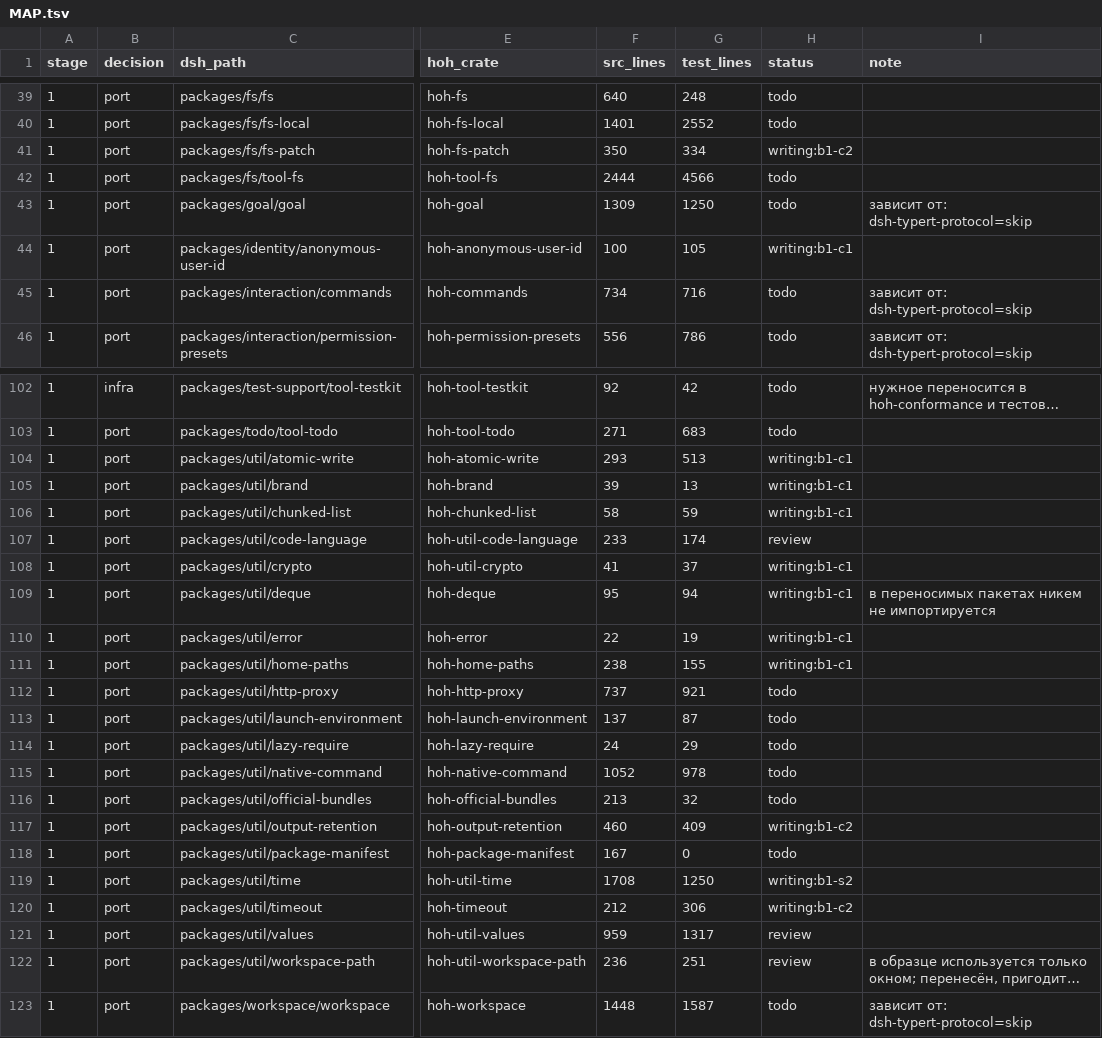
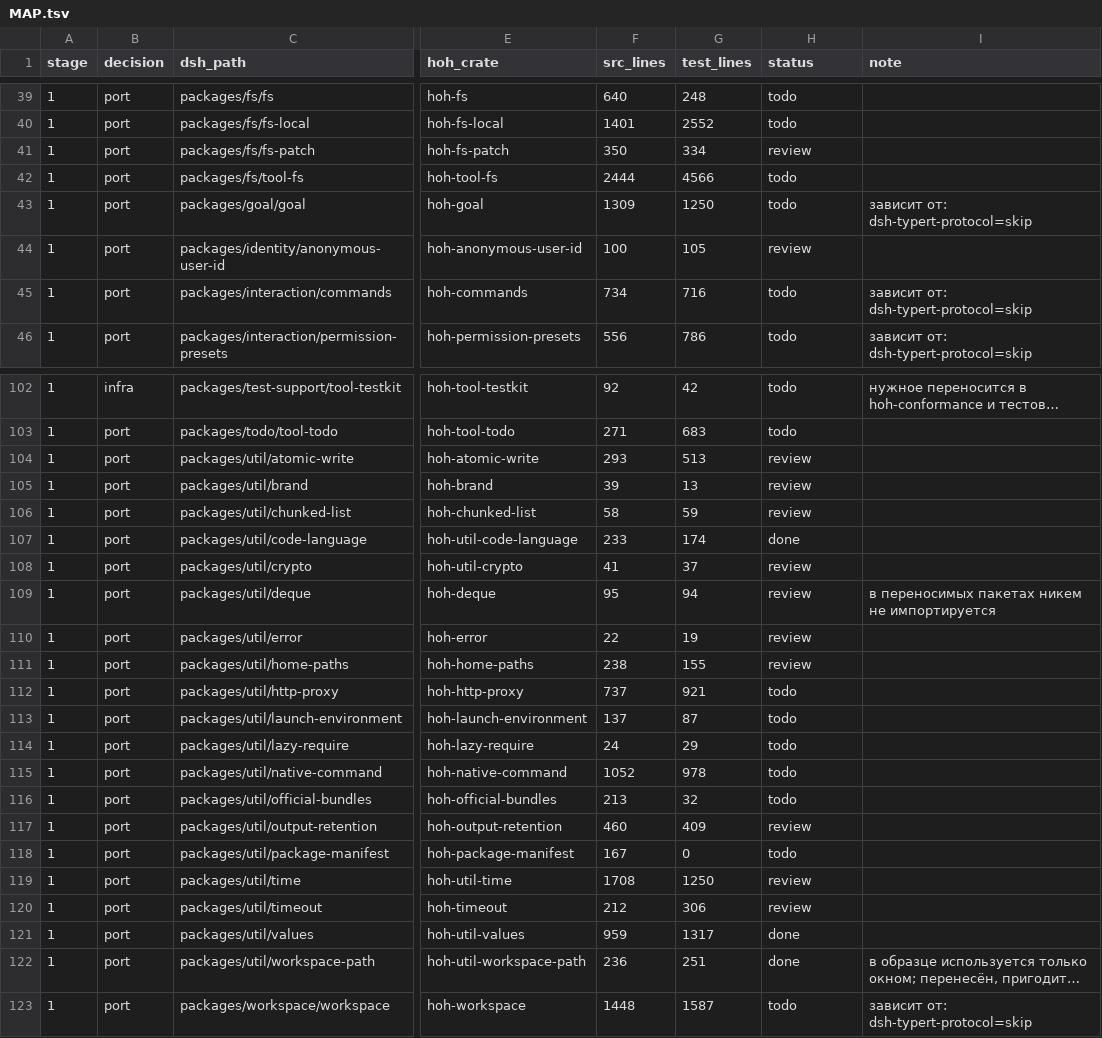
Before and after one commit to alexandrie-dev/harness-over-harness, a TSV file: docs/porting/MAP.tsv, drawn as a sheet; only a part is shown, gaps mark what is left out; long unchanged cells end in …; the diff covers the shown part only; the diff names each change by its address in the sheet, - before the commit and + after, or states it on an @@ line.

```diff
--- a/docs/porting/MAP.tsv
+++ b/docs/porting/MAP.tsv
-H41 (status): writing:b1-c2
+H41 (status): review
-H44 (status): writing:b1-c1
+H44 (status): review
-H104:H106 (status): writing:b1-c1
+H104:H106 (status): review
-H107 (status): review
+H107 (status): done
-H108:H111 (status): writing:b1-c1
+H108:H111 (status): review
-H117 (status): writing:b1-c2
+H117 (status): review
-H119 (status): writing:b1-s2
+H119 (status): review
-H120 (status): writing:b1-c2
+H120 (status): review
-H121:H122 (status): review
+H121:H122 (status): done
```
Also changed, not shown: 2 edited cells elsewhere in this file, 1 other file.
